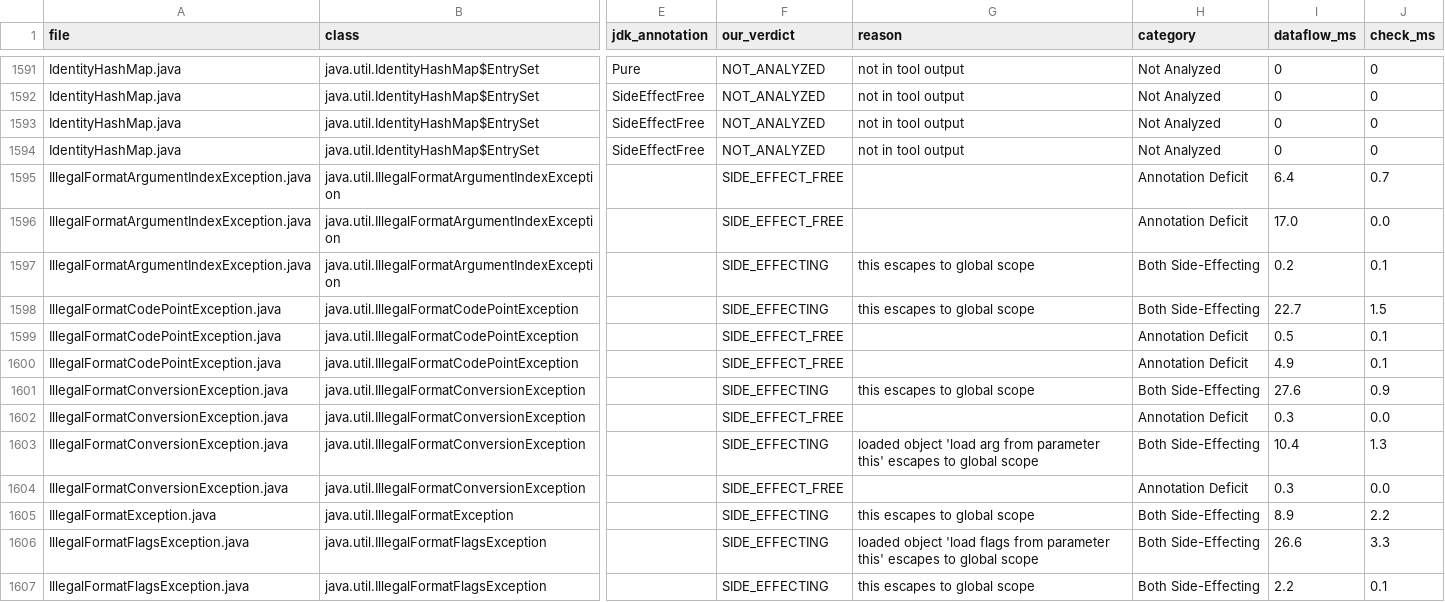
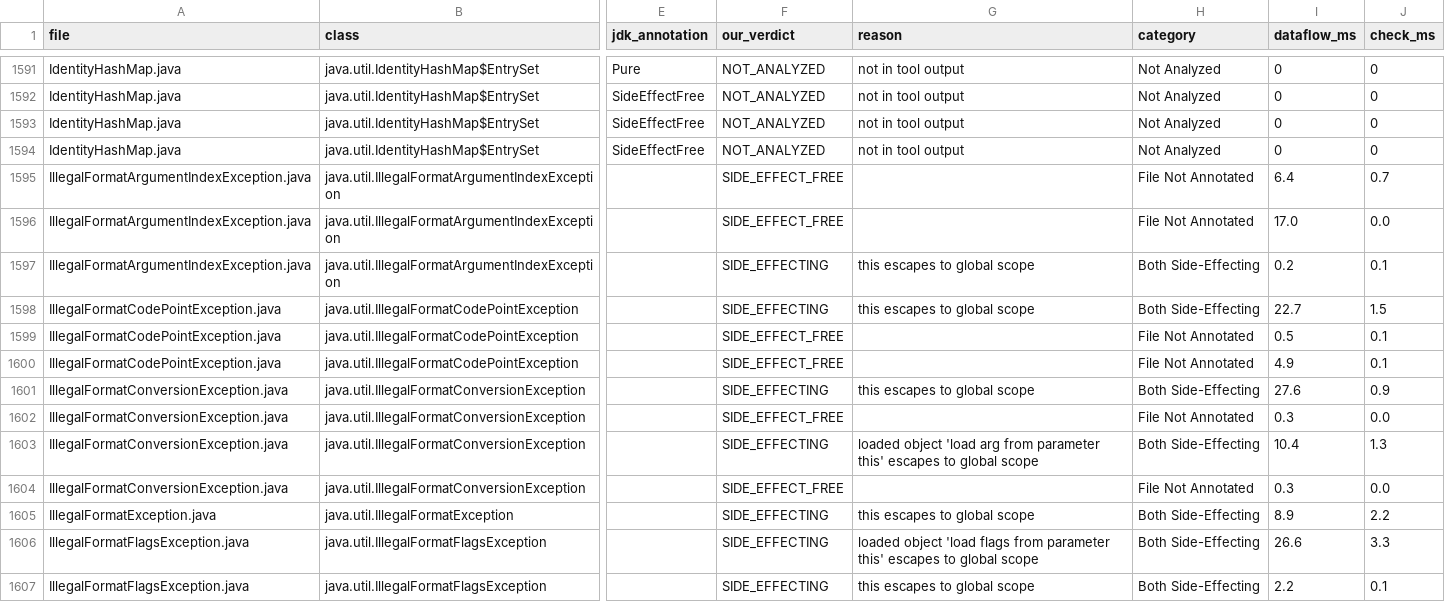
Before and after one commit to YukiYang31/cse503-project, a CSV file: experiment/results.csv, drawn as a sheet; only a part is shown, gaps mark what is left out; the diff covers the shown part only; the diff names each change by its address in the sheet, - before the commit and + after, or states it on an @@ line.

Commit message:
for annotation deficit, distinguished real deficit and file not annotated

```diff
--- a/experiment/results.csv
+++ b/experiment/results.csv
-H1595:H1596 (category): Annotation Deficit
+H1595:H1596 (category): File Not Annotated
-H1599:H1600 (category): Annotation Deficit
+H1599:H1600 (category): File Not Annotated
-H1602 (category): Annotation Deficit
+H1602 (category): File Not Annotated
-H1604 (category): Annotation Deficit
+H1604 (category): File Not Annotated
```
Also changed, not shown: 129 edited cells elsewhere in this file, 3 other files.
